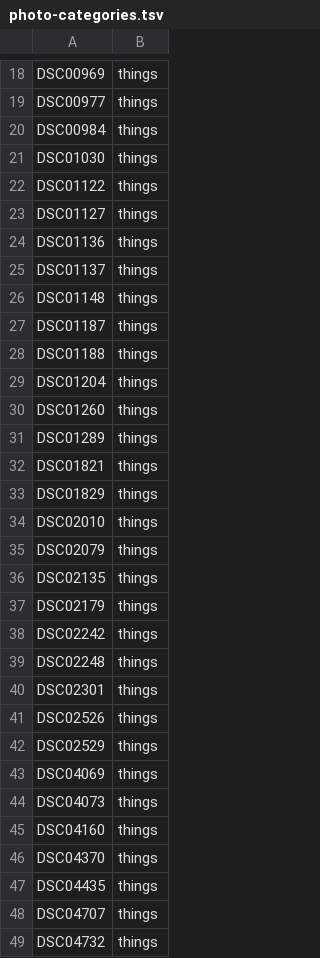
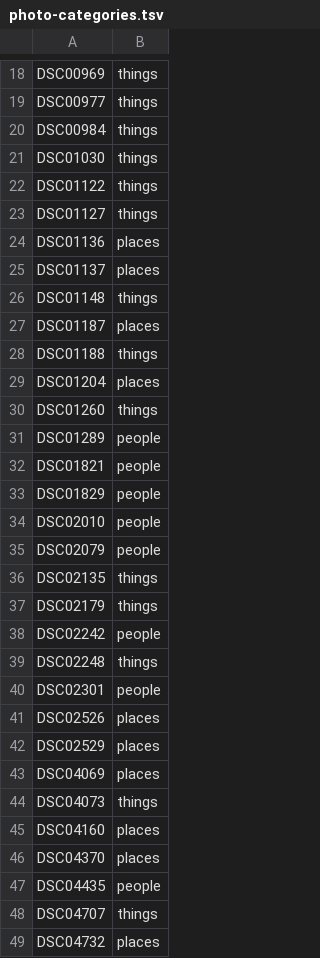
Before and after one commit to AstroGray/photography-portfolio, a TSV file: docs/photo-categories.tsv, drawn as a sheet; only a part is shown, gaps mark what is left out; the diff covers the shown part only.

Commit message:
Update gallery to include 3 categories

```diff
--- a/docs/photo-categories.tsv
+++ b/docs/photo-categories.tsv
@@ -23,27 +23,27 @@ DSC01122	things
 DSC01127	things
-DSC01136	things
-DSC01137	things
+DSC01136	places
+DSC01137	places
 DSC01148	things
-DSC01187	things
+DSC01187	places
 DSC01188	things
-DSC01204	things
+DSC01204	places
 DSC01260	things
-DSC01289	things
-DSC01821	things
-DSC01829	things
-DSC02010	things
-DSC02079	things
+DSC01289	people
+DSC01821	people
+DSC01829	people
+DSC02010	people
+DSC02079	people
 DSC02135	things
 DSC02179	things
-DSC02242	things
+DSC02242	people
 DSC02248	things
-DSC02301	things
-DSC02526	things
-DSC02529	things
-DSC04069	things
+DSC02301	people
+DSC02526	places
+DSC02529	places
+DSC04069	places
 DSC04073	things
-DSC04160	things
-DSC04370	things
-DSC04435	things
+DSC04160	places
+DSC04370	places
+DSC04435	people
 DSC04707	things
-DSC04732	things
+DSC04732	places
```
Also changed, not shown: 2 edited cells elsewhere in this file, 1 other file.
